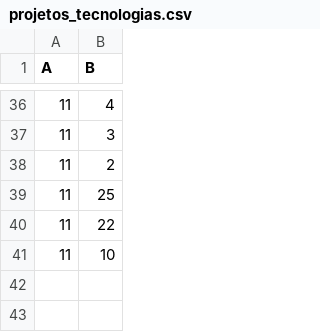
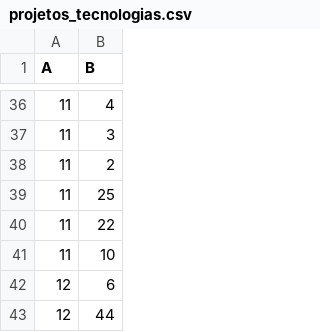
Before and after one commit to AlonsoRafael/assets, a CSV file: data/projetos_tecnologias.csv, drawn as a sheet; only a part is shown, gaps mark what is left out.

```diff
--- a/data/projetos_tecnologias.csv
+++ b/data/projetos_tecnologias.csv
@@ -41 +41,3 @@ A, B
 11, 10
+12,6
+12,44
```
Also changed, not shown: data/projetos.csv, data/tecnologias.csv, 1 other file.
